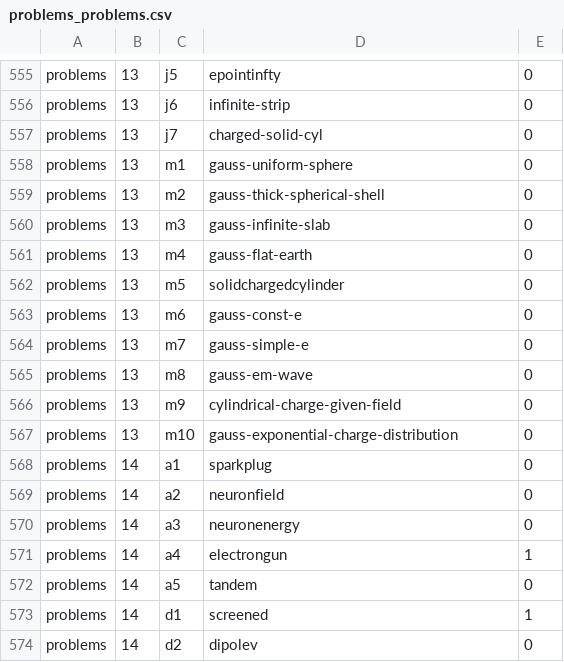
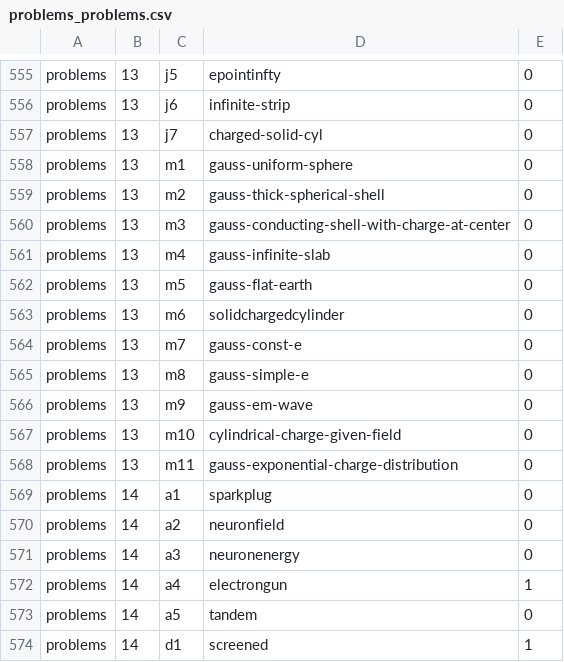
Before and after one commit to bkasel/lm, a CSV file: data/per_book/problems_problems.csv, drawn as a sheet; only a part is shown, gaps mark what is left out; the shorter side is filled out with more unchanged rows.

Commit message:
simplifying problem gauss-conducting-shell-with-charge-at-center

```diff
--- a/data/per_book/problems_problems.csv
+++ b/data/per_book/problems_problems.csv
@@ -559,10 +559,11 @@ problems,13,m1,gauss-uniform-sphere,0
 problems,13,m2,gauss-thick-spherical-shell,0
-problems,13,m3,gauss-infinite-slab,0
-problems,13,m4,gauss-flat-earth,0
-problems,13,m5,solidchargedcylinder,0
-problems,13,m6,gauss-const-e,0
-problems,13,m7,gauss-simple-e,0
-problems,13,m8,gauss-em-wave,0
-problems,13,m9,cylindrical-charge-given-field,0
-problems,13,m10,gauss-exponential-charge-distribution,0
+problems,13,m3,gauss-conducting-shell-with-charge-at-center,0
+problems,13,m4,gauss-infinite-slab,0
+problems,13,m5,gauss-flat-earth,0
+problems,13,m6,solidchargedcylinder,0
+problems,13,m7,gauss-const-e,0
+problems,13,m8,gauss-simple-e,0
+problems,13,m9,gauss-em-wave,0
+problems,13,m10,cylindrical-charge-given-field,0
+problems,13,m11,gauss-exponential-charge-distribution,0
 problems,14,a1,sparkplug,0
```
Also changed, not shown: data/problems.csv, 2 other files.
